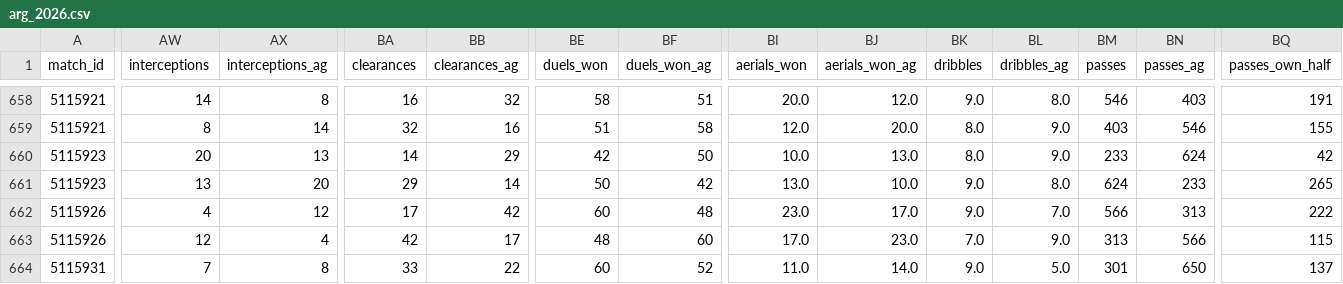
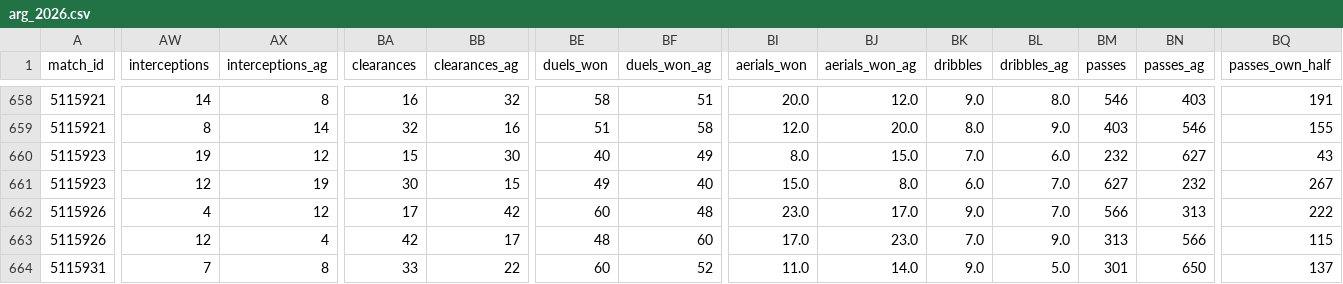
Before and after one commit to pipachiesa/betting-dashboard, a CSV file: history/teams/arg_2026.csv, drawn as a sheet; only a part is shown, gaps mark what is left out; the diff covers the shown part only; the diff names each change by its address in the sheet, - before the commit and + after, or states it on an @@ line.

```diff
--- a/history/teams/arg_2026.csv
+++ b/history/teams/arg_2026.csv
-AW660 (interceptions): 20
+AW660 (interceptions): 19
-AX660 (interceptions_ag): 13
+AX660 (interceptions_ag): 12
-BA660 (clearances): 14
+BA660 (clearances): 15
-BB660 (clearances_ag): 29
+BB660 (clearances_ag): 30
-BE660 (duels_won): 42
+BE660 (duels_won): 40
-BF660 (duels_won_ag): 50
+BF660 (duels_won_ag): 49
-BI660 (aerials_won): 10.0
+BI660 (aerials_won): 8.0
-BJ660 (aerials_won_ag): 13.0
+BJ660 (aerials_won_ag): 15.0
-BK660 (dribbles): 8.0
+BK660 (dribbles): 7.0
-BL660 (dribbles_ag): 9.0
+BL660 (dribbles_ag): 6.0
-BM660 (passes): 233
+BM660 (passes): 232
-BN660 (passes_ag): 624
+BN660 (passes_ag): 627
-BQ660 (passes_own_half): 42
+BQ660 (passes_own_half): 43
-AW661 (interceptions): 13
+AW661 (interceptions): 12
-AX661 (interceptions_ag): 20
+AX661 (interceptions_ag): 19
-BA661 (clearances): 29
+BA661 (clearances): 30
-BB661 (clearances_ag): 14
+BB661 (clearances_ag): 15
-BE661 (duels_won): 50
+BE661 (duels_won): 49
-BF661 (duels_won_ag): 42
+BF661 (duels_won_ag): 40
-BI661 (aerials_won): 13.0
+BI661 (aerials_won): 15.0
-BJ661 (aerials_won_ag): 10.0
+BJ661 (aerials_won_ag): 8.0
-BK661 (dribbles): 9.0
+BK661 (dribbles): 6.0
-BL661 (dribbles_ag): 8.0
+BL661 (dribbles_ag): 7.0
-BM661 (passes): 624
+BM661 (passes): 627
-BN661 (passes_ag): 233
+BN661 (passes_ag): 232
-BQ661 (passes_own_half): 265
+BQ661 (passes_own_half): 267
```
Also changed, not shown: 70 edited cells elsewhere in this file, history/players/esp_2026-2027.csv, history/teams/bra_2026.csv, 9 other files.
